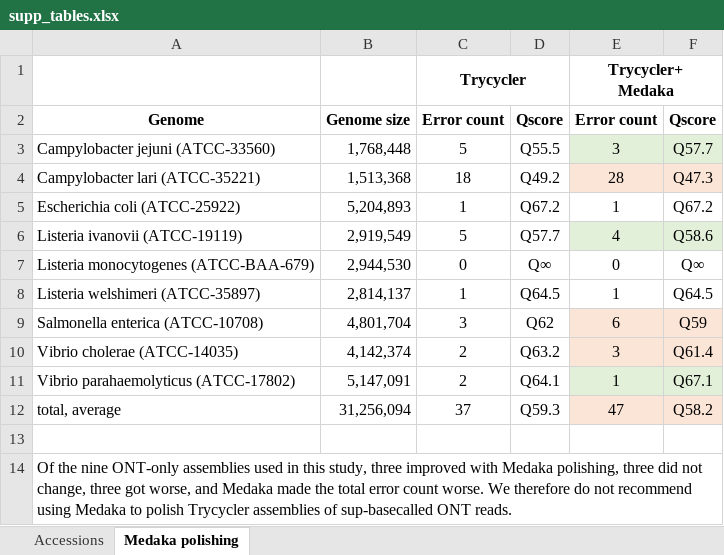
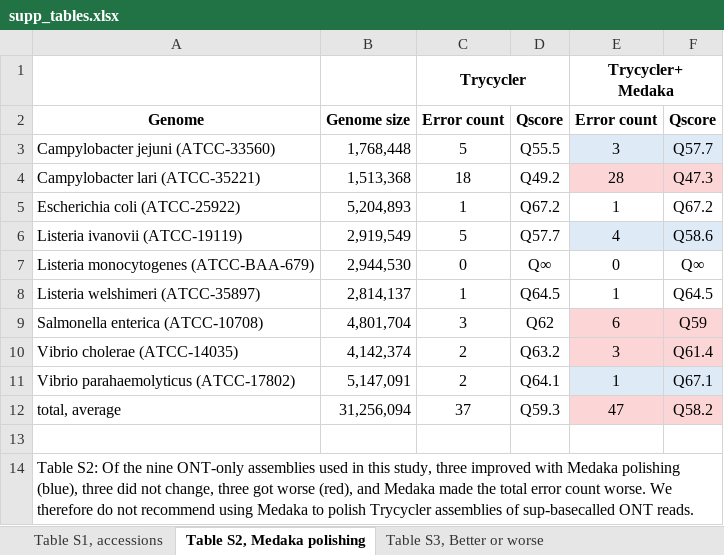
Before and after one commit to gbouras13/depth_vs_polishing_analysis, an Excel workbook: supp_tables.xlsx, sheet Table S2, Medaka polishing, drawn as a sheet; values as stored, in another font and other column widths than the file's, no borders; the diff names each change by its address in the sheet, - before the commit and + after, or states it on an @@ line.

Commit message:
Add captions to supp tables

```diff
--- a/supp_tables.xlsx (sheet Table S2, Medaka polishing)
+++ b/supp_tables.xlsx (sheet Table S2, Medaka polishing)
-sheet tab: Accessions
+sheet tab: Table S1, accessions
-sheet tab: Medaka polishing
+sheet tab: Table S2, Medaka polishing
+sheet tab: Table S3, Better or worse
-E3:F3 fill: #E2F0D9
+E3:F3 fill: #DEEBF7
-E6:F6 fill: #E2F0D9
+E6:F6 fill: #DEEBF7
-E11:F11 fill: #E2F0D9
+E11:F11 fill: #DEEBF7
-A14: Of the nine ONT-only assemblies used in this study, three improved with Medaka polishing, three did not change, three got worse, and Medaka…
+A14: Table S2: Of the nine ONT-only assemblies used in this study, three improved with Medaka polishing (blue), three did not change, three got worse (red), and Medaka…
```
Also changed, not shown: sheet Table S1, accessions.
